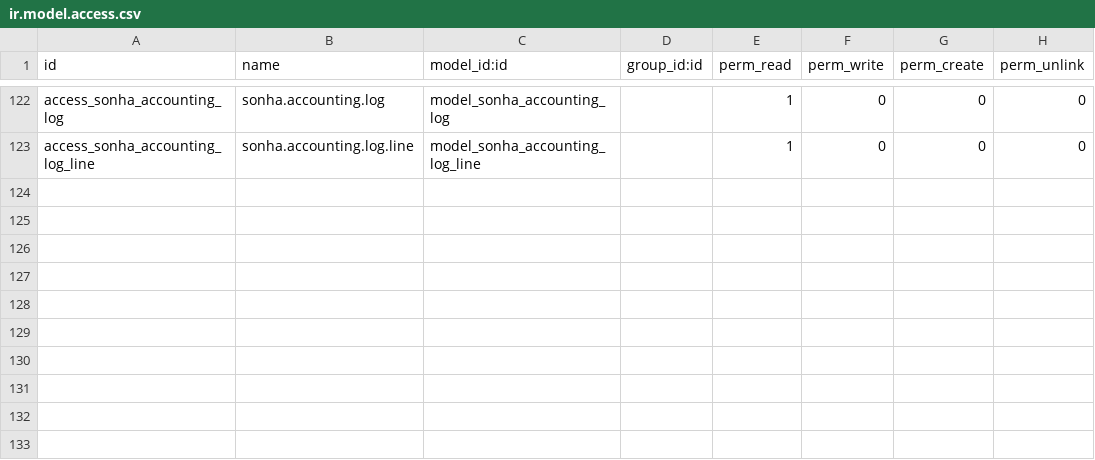
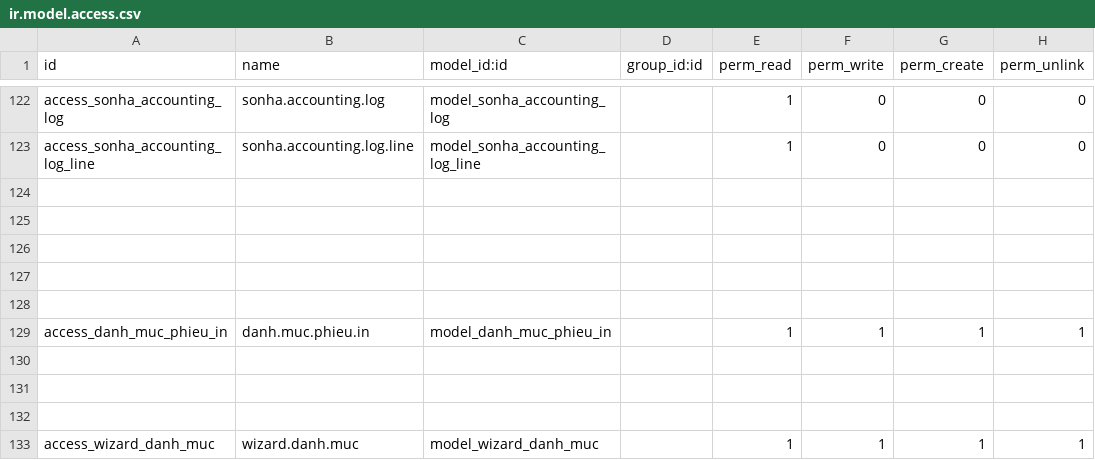
Before and after one commit to sonhasoftware/odoo-accounting, a CSV file: sonha_ke_toan/security/ir.model.access.csv, drawn as a sheet; only a part is shown, gaps mark what is left out.

```diff
--- a/sonha_ke_toan/security/ir.model.access.csv
+++ b/sonha_ke_toan/security/ir.model.access.csv
@@ -123 +123,11 @@ access_sonha_accounting_log,sonha.accounting.log,model_sonha_accounting_log,,1,0
 access_sonha_accounting_log_line,sonha.accounting.log.line,model_sonha_accounting_log_line,,1,0,0,0
+
+
+
+
+
+access_danh_muc_phieu_in,danh.muc.phieu.in,model_danh_muc_phieu_in,,1,1,1,1
+
+
+
+access_wizard_danh_muc,wizard.danh.muc,model_wizard_danh_muc,,1,1,1,1
```
Also changed, not shown: 8 other files.
